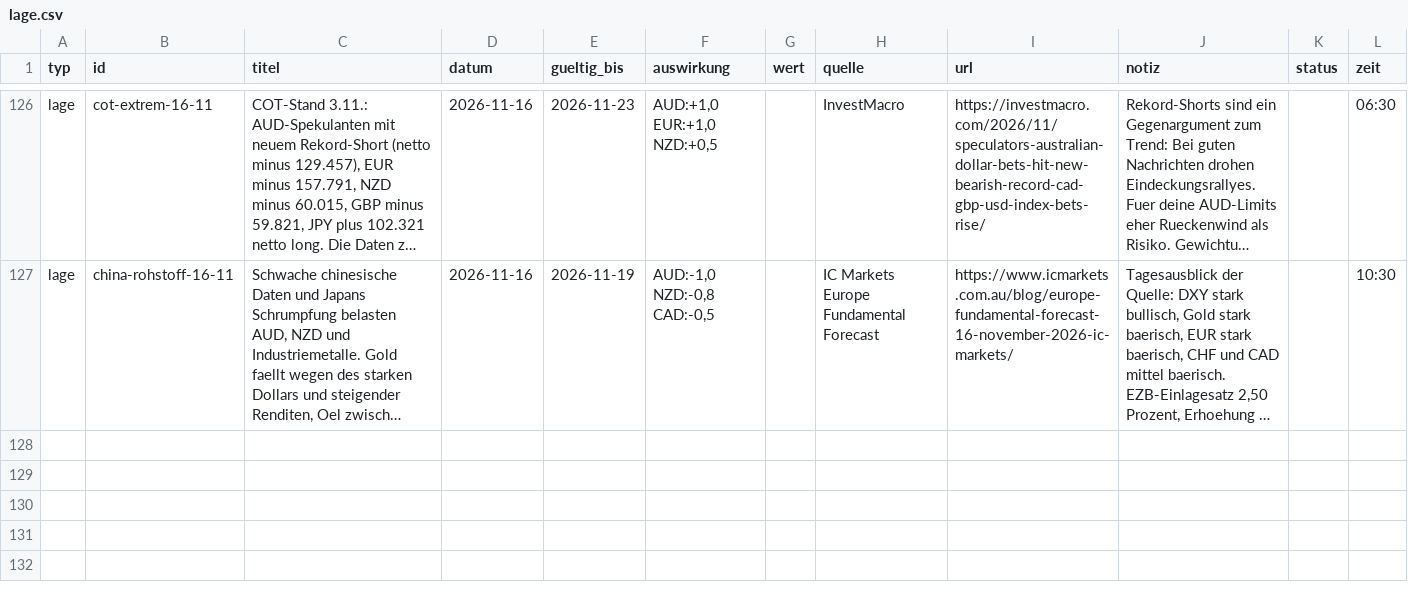
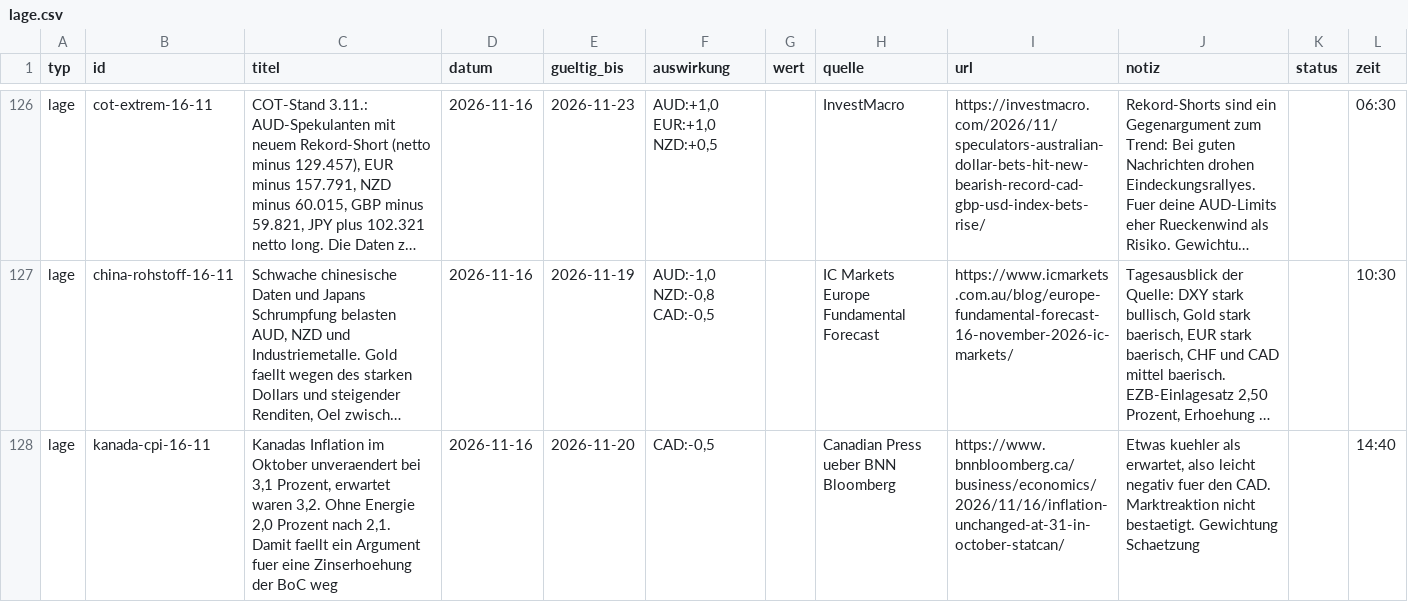
Before and after one commit to michelbrueck25-eng/journal-daten, a CSV file: lage.csv, drawn as a sheet; only a part is shown, gaps mark what is left out; long unchanged cells end in …; the diff names each change by its address in the sheet, - before the commit and + after, or states it on an @@ line.

```diff
--- a/lage.csv
+++ b/lage.csv
+row 128: lage | kanada-cpi-16-11 | Kanadas Inflation im Oktober unveraendert bei 3,1 Prozent, erwartet waren 3,2. Ohne Energie 2,0 Prozent nach 2,1. Damit faellt ein Argument fuer eine Zinserhoehung der BoC weg | 2026-11-16 | 2026-11-20 | CAD:-0,5 |  | Canadian Press ueber BNN Bloomberg | https://www.bnnbloomberg.ca/business/economics/2026/11/16/inflation-unchanged-at-31-in-october-statcan/ | Etwas kuehler als erwartet, also leicht negativ fuer den CAD. Marktreaktion nicht bestaetigt. Gewichtung Schaetzung |  | 14:40
```
Also changed, not shown: wirtschaft.csv, 3 other files.
